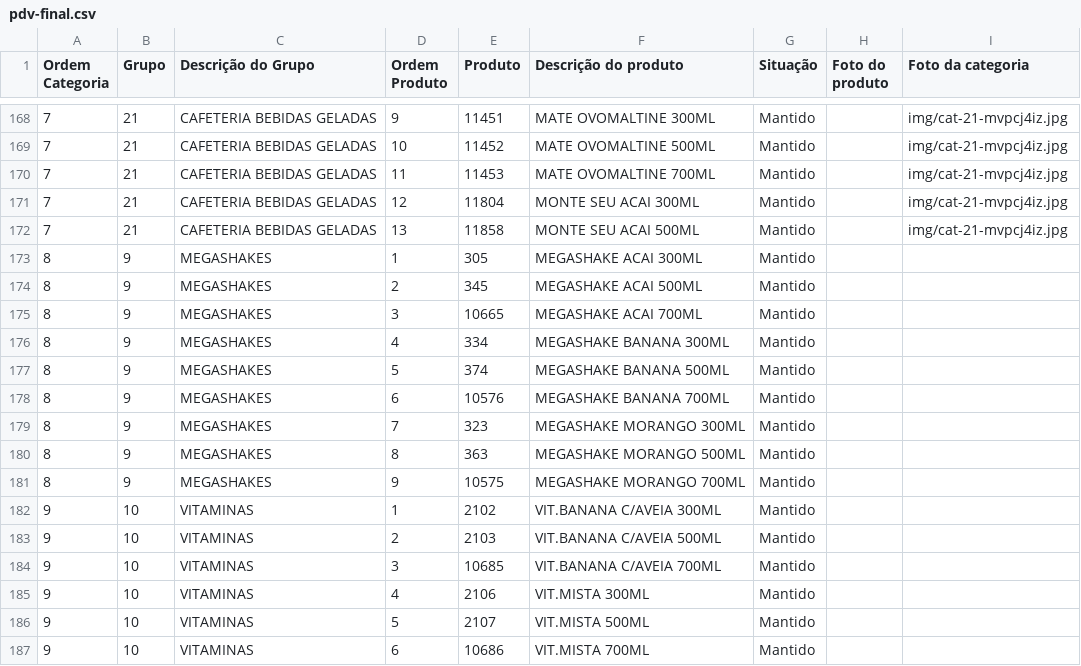
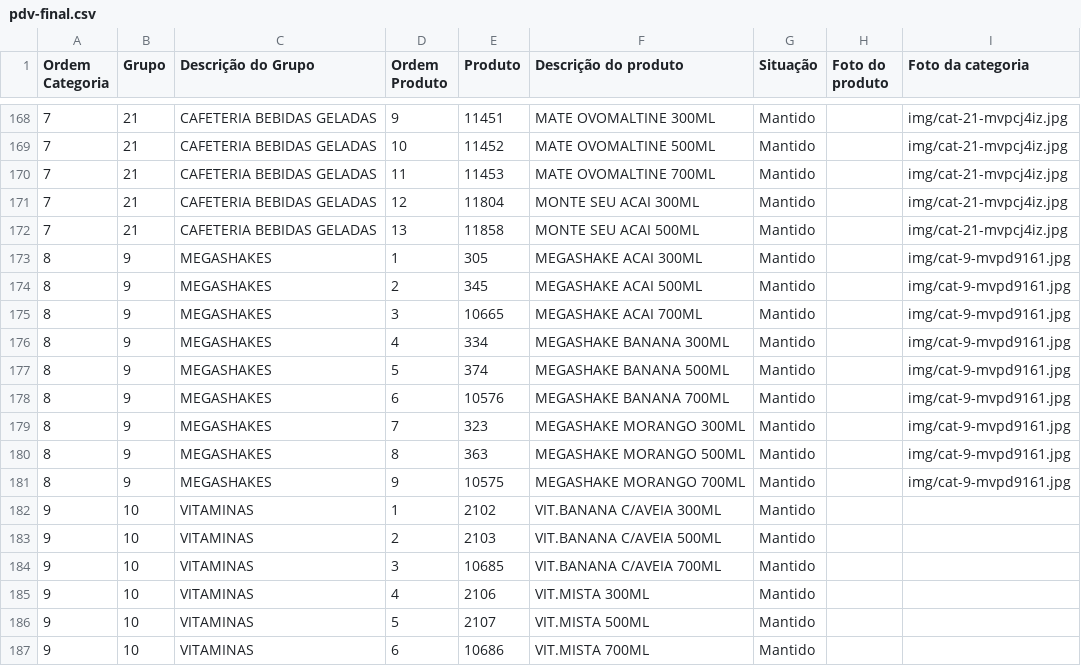
Before and after one commit to Ucasplayer/organizador-pdv-megamatte, a CSV file: data/pdv-final.csv, drawn as a sheet; only a part is shown, gaps mark what is left out.

Commit message:
Trocou a foto da categoria MEGASHAKES

```diff
--- a/data/pdv-final.csv
+++ b/data/pdv-final.csv
@@ -172,11 +172,11 @@
 "7";"21";"CAFETERIA BEBIDAS GELADAS";"13";"11858";"MONTE SEU ACAI 500ML";"Mantido";"";"img/cat-21-mvpcj4iz.jpg"
-"8";"9";"MEGASHAKES";"1";"305";"MEGASHAKE ACAI 300ML";"Mantido";"";""
-"8";"9";"MEGASHAKES";"2";"345";"MEGASHAKE ACAI 500ML";"Mantido";"";""
-"8";"9";"MEGASHAKES";"3";"10665";"MEGASHAKE ACAI 700ML";"Mantido";"";""
-"8";"9";"MEGASHAKES";"4";"334";"MEGASHAKE BANANA 300ML";"Mantido";"";""
-"8";"9";"MEGASHAKES";"5";"374";"MEGASHAKE BANANA 500ML";"Mantido";"";""
-"8";"9";"MEGASHAKES";"6";"10576";"MEGASHAKE BANANA 700ML";"Mantido";"";""
-"8";"9";"MEGASHAKES";"7";"323";"MEGASHAKE MORANGO 300ML";"Mantido";"";""
-"8";"9";"MEGASHAKES";"8";"363";"MEGASHAKE MORANGO 500ML";"Mantido";"";""
-"8";"9";"MEGASHAKES";"9";"10575";"MEGASHAKE MORANGO 700ML";"Mantido";"";""
+"8";"9";"MEGASHAKES";"1";"305";"MEGASHAKE ACAI 300ML";"Mantido";"";"img/cat-9-mvpd9161.jpg"
+"8";"9";"MEGASHAKES";"2";"345";"MEGASHAKE ACAI 500ML";"Mantido";"";"img/cat-9-mvpd9161.jpg"
+"8";"9";"MEGASHAKES";"3";"10665";"MEGASHAKE ACAI 700ML";"Mantido";"";"img/cat-9-mvpd9161.jpg"
+"8";"9";"MEGASHAKES";"4";"334";"MEGASHAKE BANANA 300ML";"Mantido";"";"img/cat-9-mvpd9161.jpg"
+"8";"9";"MEGASHAKES";"5";"374";"MEGASHAKE BANANA 500ML";"Mantido";"";"img/cat-9-mvpd9161.jpg"
+"8";"9";"MEGASHAKES";"6";"10576";"MEGASHAKE BANANA 700ML";"Mantido";"";"img/cat-9-mvpd9161.jpg"
+"8";"9";"MEGASHAKES";"7";"323";"MEGASHAKE MORANGO 300ML";"Mantido";"";"img/cat-9-mvpd9161.jpg"
+"8";"9";"MEGASHAKES";"8";"363";"MEGASHAKE MORANGO 500ML";"Mantido";"";"img/cat-9-mvpd9161.jpg"
+"8";"9";"MEGASHAKES";"9";"10575";"MEGASHAKE MORANGO 700ML";"Mantido";"";"img/cat-9-mvpd9161.jpg"
 "9";"10";"VITAMINAS";"1";"2102";"VIT.BANANA C/AVEIA 300ML";"Mantido";"";""
```
Also changed, not shown: 2 other files.
